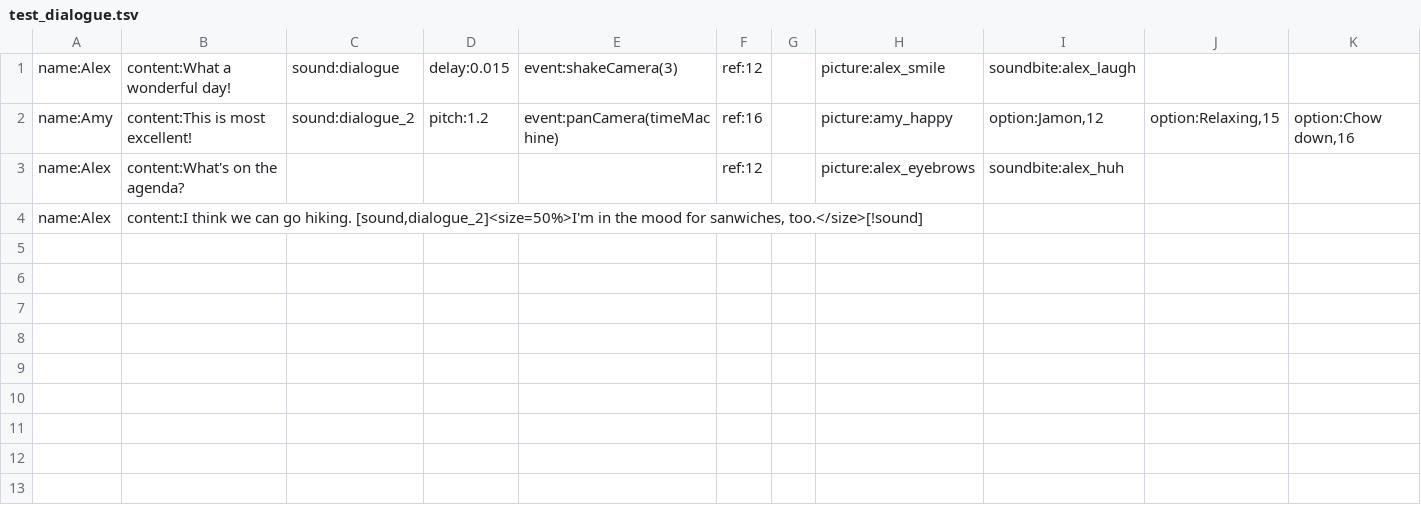
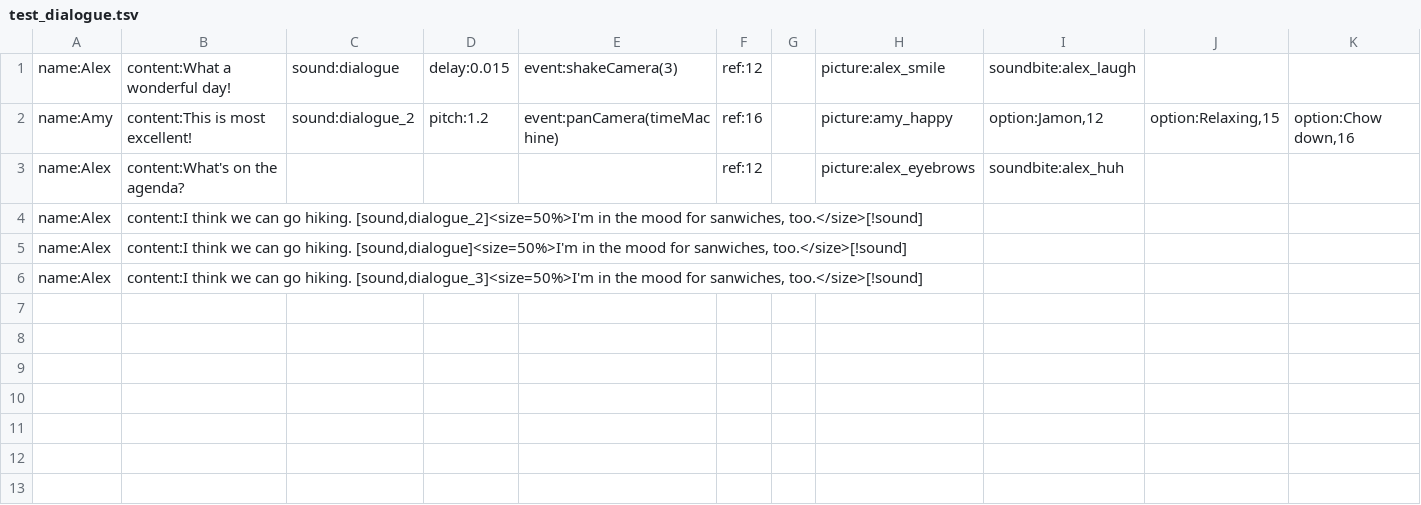
Before and after one commit to alexzorzella/Socrates_Plugin, a TSV file: Assets/StreamingAssets/Localization/test_dialogue.tsv, drawn as a sheet; only a part is shown; the diff names each change by its address in the sheet, - before the commit and + after, or states it on an @@ line.

Commit message:
Sound action was not executing

```diff
--- a/Assets/StreamingAssets/Localization/test_dialogue.tsv
+++ b/Assets/StreamingAssets/Localization/test_dialogue.tsv
-row 5: (empty)
+row 5: name:Alex | content:I think we can go hiking. [sound,dialogue]<size=50%>I'm in the mood for sanwiches, too.</size>[!sound]
-row 6: (empty)
+row 6: name:Alex | content:I think we can go hiking. [sound,dialogue_3]<size=50%>I'm in the mood for sanwiches, too.</size>[!sound]
```
Also changed, not shown: 1 other file.
